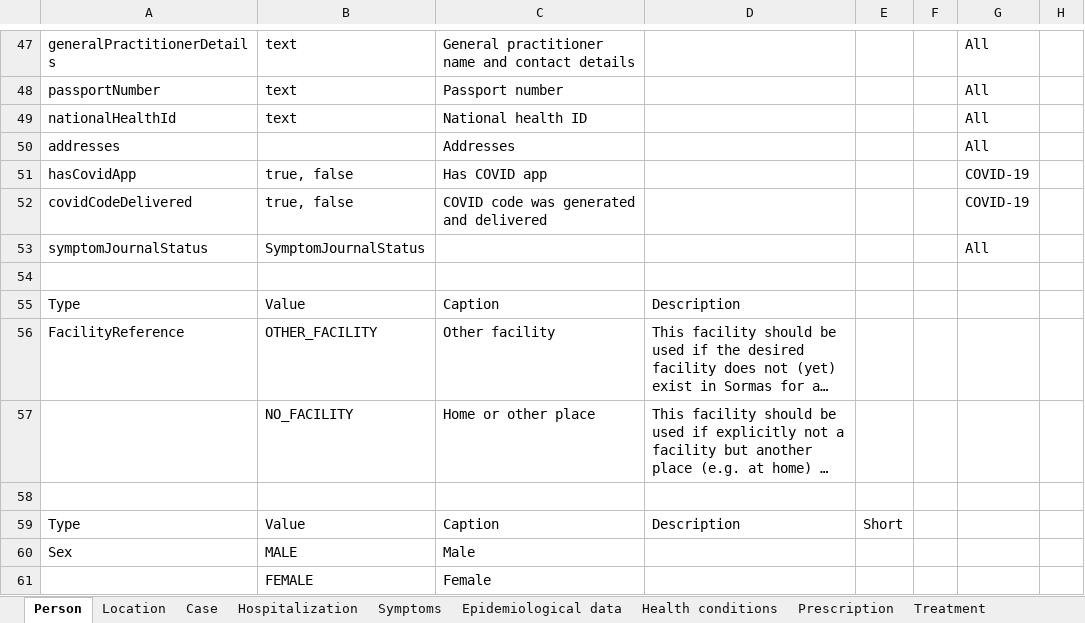
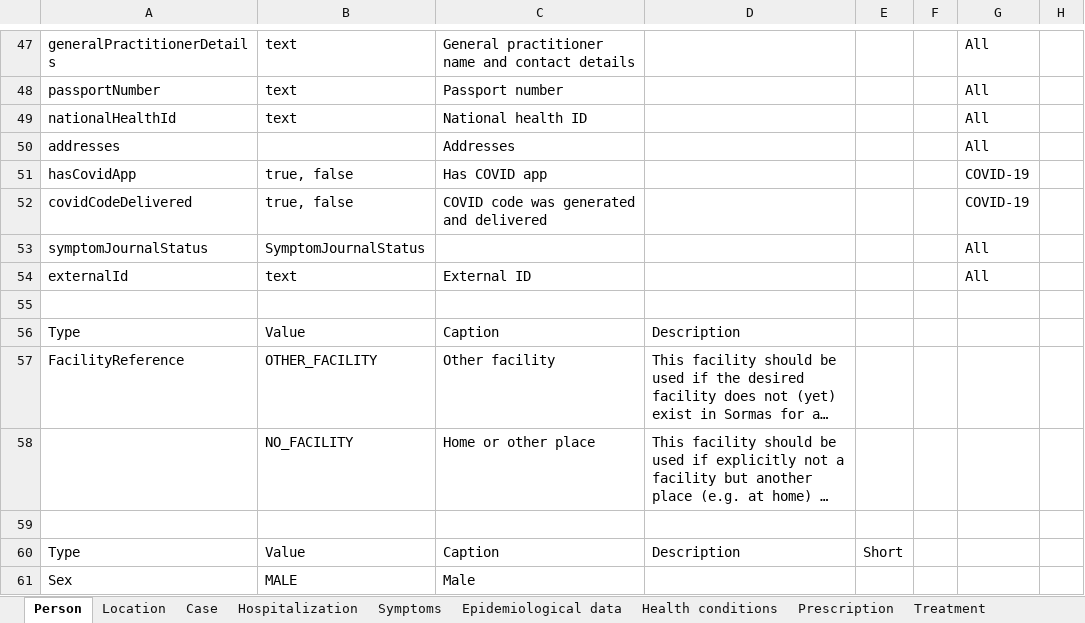
Before and after one commit to omoluabidotcom/APMIS-Project, an Excel workbook: sormas-api/src/main/resources/doc/SORMAS_Data_Dictionary.xlsx, sheet Person, drawn as a sheet; only a part is shown, gaps mark what is left out; the shorter side is filled out with more unchanged rows; long unchanged cells end in …; values as stored, in another font and other column widths than the file's, no borders; table styles not drawn; the diff names each change by its address in the sheet, - before the commit and + after, or states it on an @@ line.

```diff
--- a/sormas-api/src/main/resources/doc/SORMAS_Data_Dictionary.xlsx (sheet Person)
+++ b/sormas-api/src/main/resources/doc/SORMAS_Data_Dictionary.xlsx (sheet Person)
+row 54: externalId | text | External ID |  |  |  | All
```
Also changed, not shown: sormas-api/src/main/resources/doc/SORMAS_User_Rights.xlsx.
